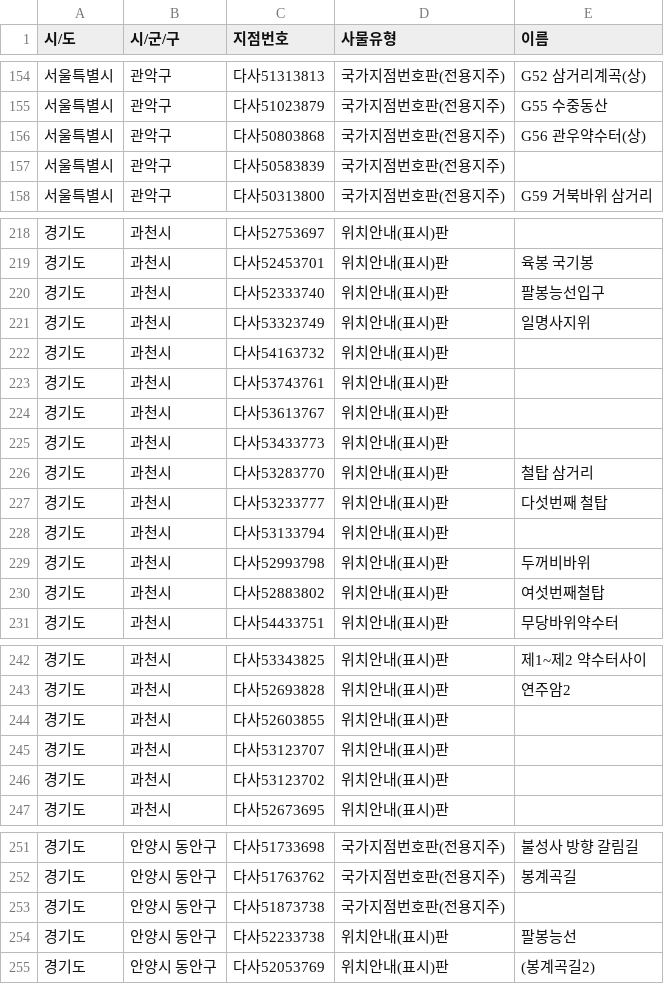
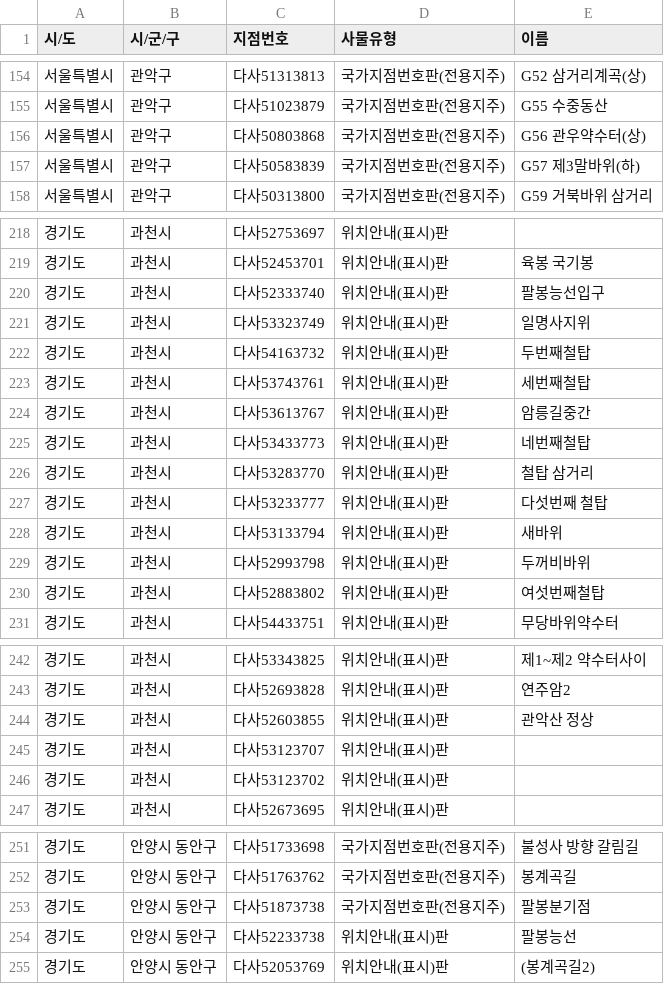
Before and after one commit to ohhara79/oh-trail-map, a TSV file: data/national_points_w_name.tsv, drawn as a sheet; only a part is shown, gaps mark what is left out.

```diff
--- a/data/national_points_w_name.tsv
+++ b/data/national_points_w_name.tsv
@@ -156,3 +156,3 @@
 서울특별시	관악구	다사50803868	국가지점번호판(전용지주)	G56 관우약수터(상)
-서울특별시	관악구	다사50583839	국가지점번호판(전용지주)
+서울특별시	관악구	다사50583839	국가지점번호판(전용지주)	G57 제3말바위(하)
 서울특별시	관악구	다사50313800	국가지점번호판(전용지주)	G59 거북바위 삼거리
@@ -221,9 +221,9 @@
 경기도	과천시	다사53323749	위치안내(표시)판	일명사지위
-경기도	과천시	다사54163732	위치안내(표시)판
-경기도	과천시	다사53743761	위치안내(표시)판
-경기도	과천시	다사53613767	위치안내(표시)판
-경기도	과천시	다사53433773	위치안내(표시)판
+경기도	과천시	다사54163732	위치안내(표시)판	두번째철탑
+경기도	과천시	다사53743761	위치안내(표시)판	세번째철탑
+경기도	과천시	다사53613767	위치안내(표시)판	암릉길중간
+경기도	과천시	다사53433773	위치안내(표시)판	네번째철탑
 경기도	과천시	다사53283770	위치안내(표시)판	철탑 삼거리
 경기도	과천시	다사53233777	위치안내(표시)판	다섯번째 철탑
-경기도	과천시	다사53133794	위치안내(표시)판
+경기도	과천시	다사53133794	위치안내(표시)판	새바위
 경기도	과천시	다사52993798	위치안내(표시)판	두꺼비바위
@@ -243,3 +243,3 @@
 경기도	과천시	다사52693828	위치안내(표시)판	연주암2
-경기도	과천시	다사52603855	위치안내(표시)판
+경기도	과천시	다사52603855	위치안내(표시)판	관악산 정상
 경기도	과천시	다사53123707	위치안내(표시)판
@@ -252,3 +252,3 @@
 경기도	안양시 동안구	다사51763762	국가지점번호판(전용지주)	봉계곡길
-경기도	안양시 동안구	다사51873738	국가지점번호판(전용지주)
+경기도	안양시 동안구	다사51873738	국가지점번호판(전용지주)	팔봉분기점
 경기도	안양시 동안구	다사52233738	위치안내(표시)판	팔봉능선
```
Also changed, not shown: 1 other file.
